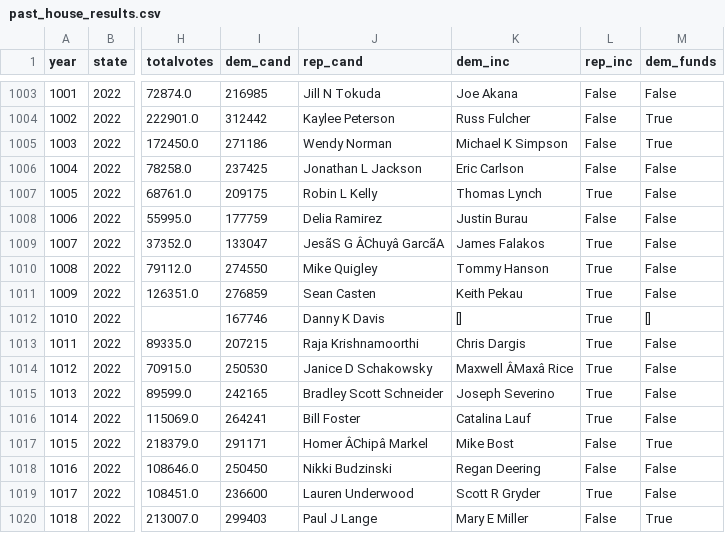
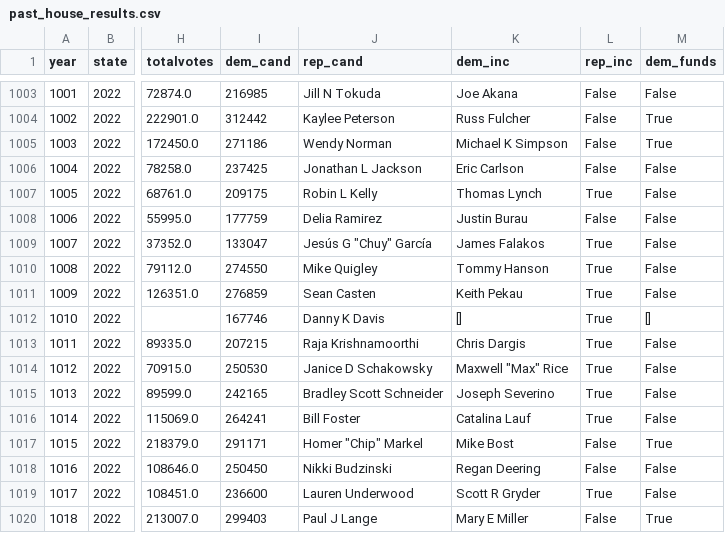
Before and after one commit to Hackquantumcpp/snoutcounter-midterms-2026-model, a CSV file: transformed/past_house_results.csv, drawn as a sheet; only a part is shown, gaps mark what is left out; the diff covers the shown part only; the diff names each change by its address in the sheet, - before the commit and + after, or states it on an @@ line.

```diff
--- a/transformed/past_house_results.csv
+++ b/transformed/past_house_results.csv
-J1009 (rep_cand): JesãS G ÂChuyâ GarcãA
+J1009 (rep_cand): Jesús G "Chuy" García
-K1014 (dem_inc): Maxwell ÂMaxâ Rice
+K1014 (dem_inc): Maxwell "Max" Rice
-J1017 (rep_cand): Homer ÂChipâ Markel
+J1017 (rep_cand): Homer "Chip" Markel
```
Also changed, not shown: 44 edited cells elsewhere in this file, backtesting_res_fundamentals_2024.csv, transformed/all_2p_house_races_trainset.csv, 4 other files.
